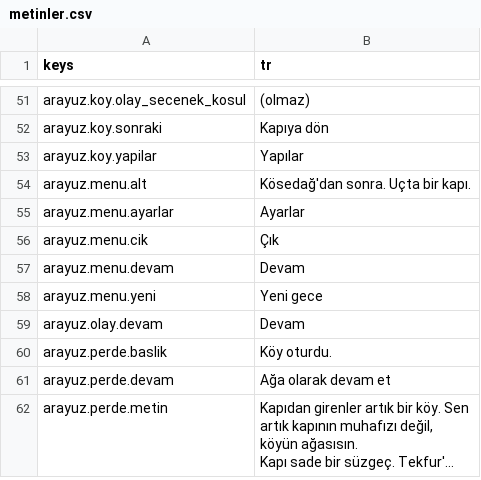
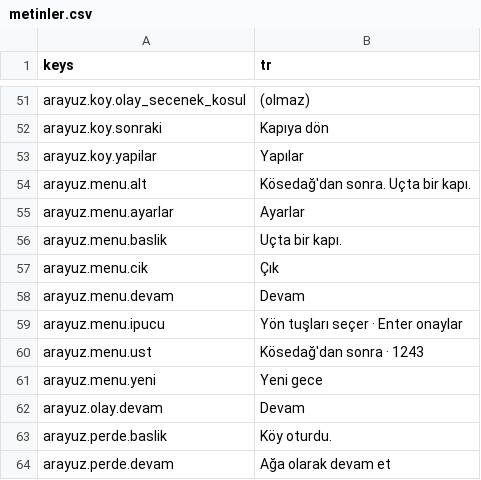
Before and after one commit to berk103458/GameDevoloper, a CSV file: data/metin/metinler.csv, drawn as a sheet; only a part is shown, gaps mark what is left out; the shorter side is filled out with more unchanged rows; long unchanged cells end in …; the diff names each change by its address in the sheet, - before the commit and + after, or states it on an @@ line.

```diff
--- a/data/metin/metinler.csv
+++ b/data/metin/metinler.csv
+row 56: arayuz.menu.baslik | Uçta bir kapı.
+row 59: arayuz.menu.ipucu | Yön tuşları seçer · Enter onaylar
+row 60: arayuz.menu.ust | Kösedağ'dan sonra · 1243
```
Also changed, not shown: 18 other files.
